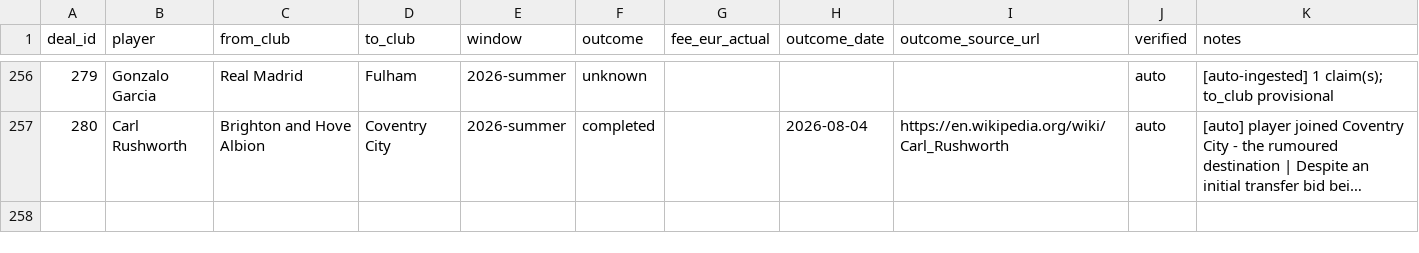
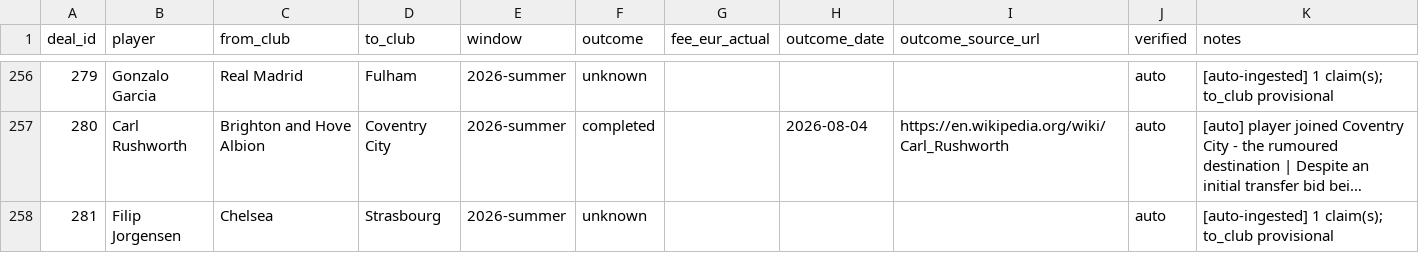
Before and after one commit to har27il/transfer-truth, a CSV file: ground-truth/deals.csv, drawn as a sheet; only a part is shown, gaps mark what is left out; long unchanged cells end in …; the diff names each change by its address in the sheet, - before the commit and + after, or states it on an @@ line.

```diff
--- a/ground-truth/deals.csv
+++ b/ground-truth/deals.csv
+row 258: 281 | Filip Jorgensen | Chelsea | Strasbourg | 2026-summer | unknown |  |  |  | auto | [auto-ingested] 1 claim(s); to_club provisional
```
Also changed, not shown: ground-truth/journalist_claims.csv, 2 other files.
